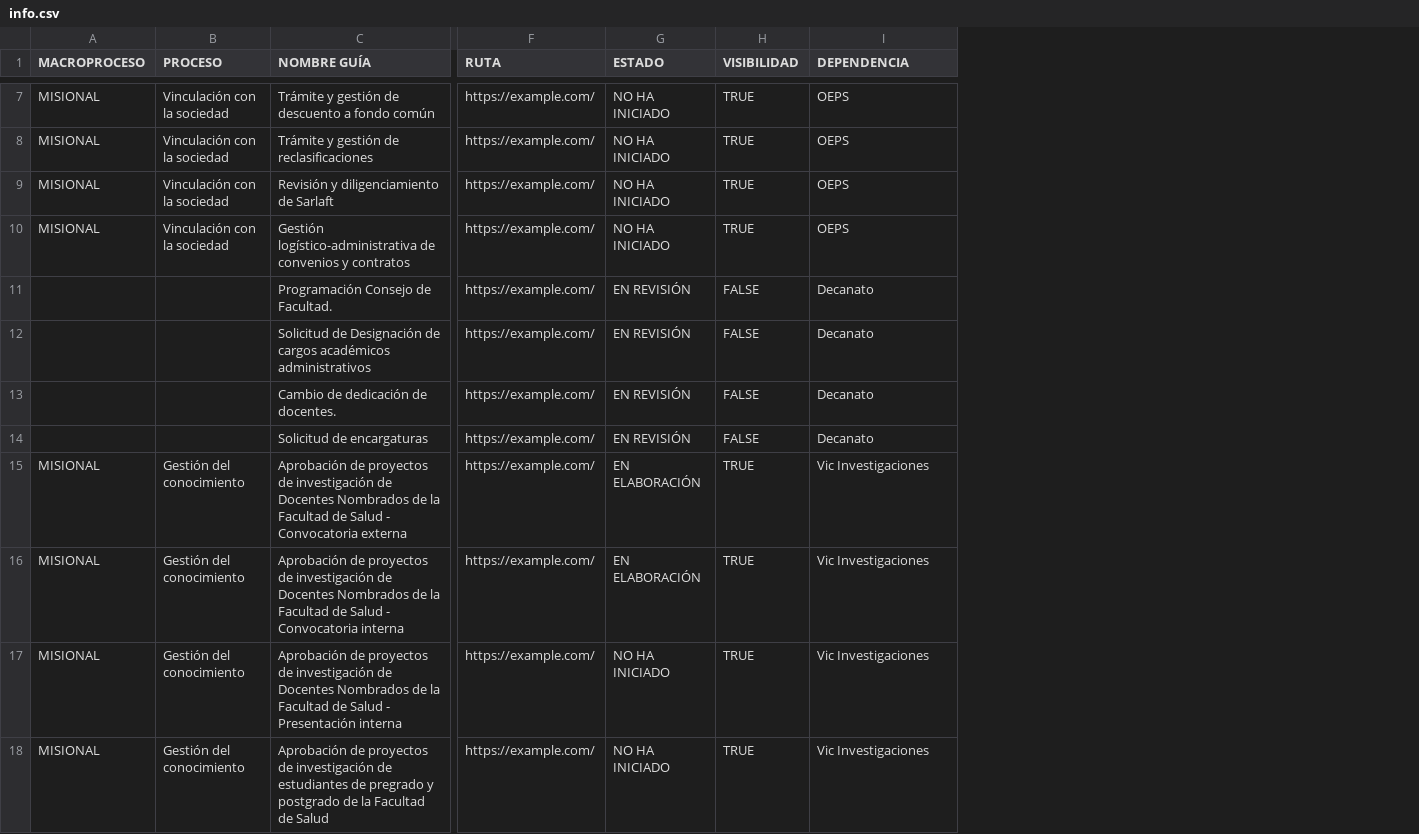
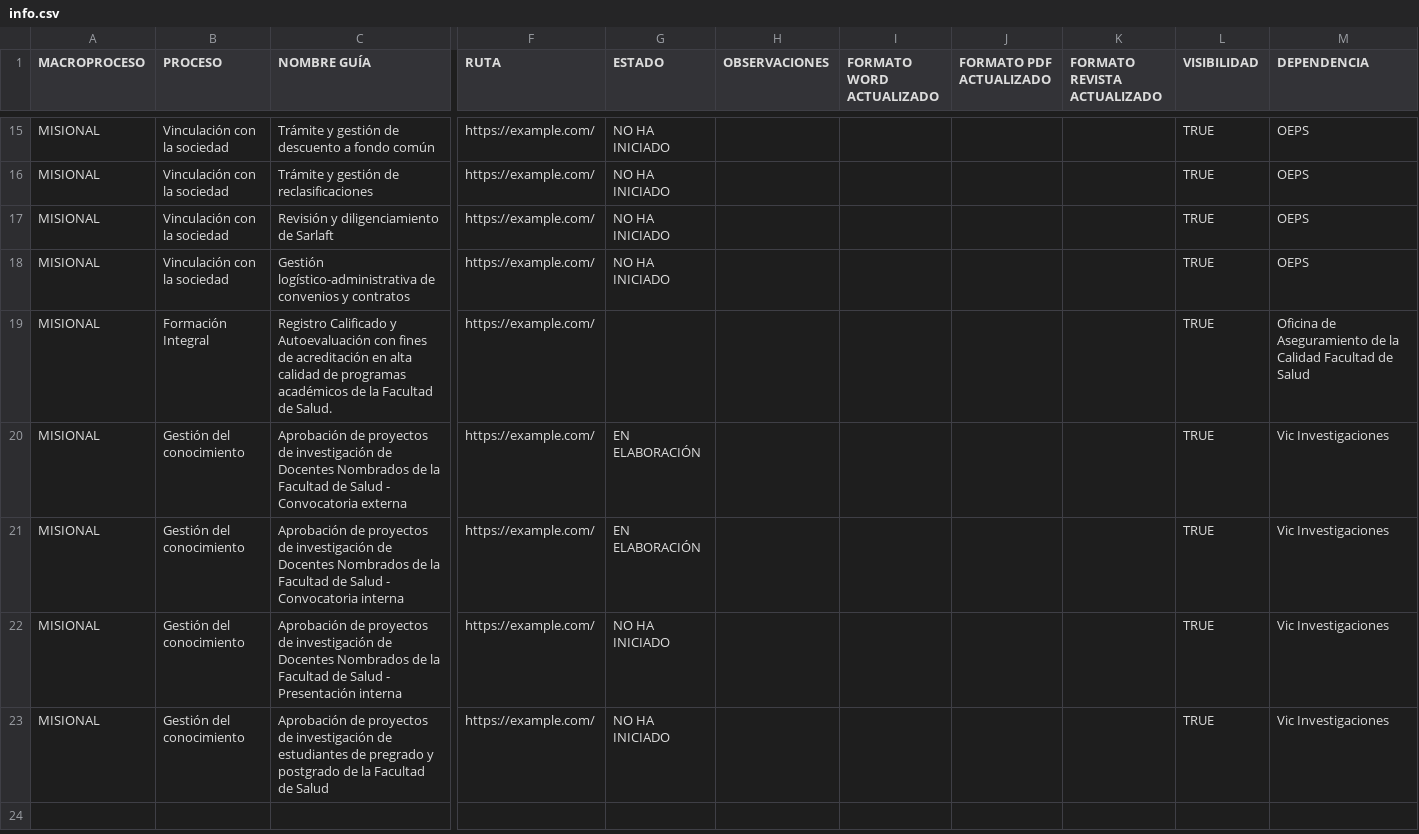
Before and after one commit to calidadunivalle/functions, a CSV file: info.csv, drawn as a sheet; only a part is shown, gaps mark what is left out; removed rows and columns are numbered as before the commit, all else as after; rows hold the shown columns only; the diff covers the shown part only; the diff names each change by its address in the sheet, - before the commit and + after, or states it on an @@ line.

```diff
--- a/info.csv
+++ b/info.csv
+column H (OBSERVACIONES), empty
+column I (FORMATO WORD ACTUALIZADO), empty
+column J (FORMATO PDF ACTUALIZADO), empty
+column K (FORMATO REVISTA ACTUALIZADO), empty
-row 11:  |  | Programación Consejo de Facultad. | https://example.com/ | EN REVISIÓN | FALSE | Decanato
-row 12:  |  | Solicitud de Designación de cargos académicos administrativos | https://example.com/ | EN REVISIÓN | FALSE | Decanato
-row 13:  |  | Cambio de dedicación de docentes. | https://example.com/ | EN REVISIÓN | FALSE | Decanato
-row 14:  |  | Solicitud de encargaturas | https://example.com/ | EN REVISIÓN | FALSE | Decanato
+row 19: MISIONAL | Formación Integral | Registro Calificado y Autoevaluación con fines de acreditación en alta calidad de programas académicos de la Facultad de Salud. | https://example.com/ |  |  |  |  |  | TRUE | Oficina de Aseguramiento de la Calidad Facultad de Salud
```
Also changed, not shown: 5 added rows, 1 removed row, 3 moved rows and 4 edited cells elsewhere in this file, 2 other files.
